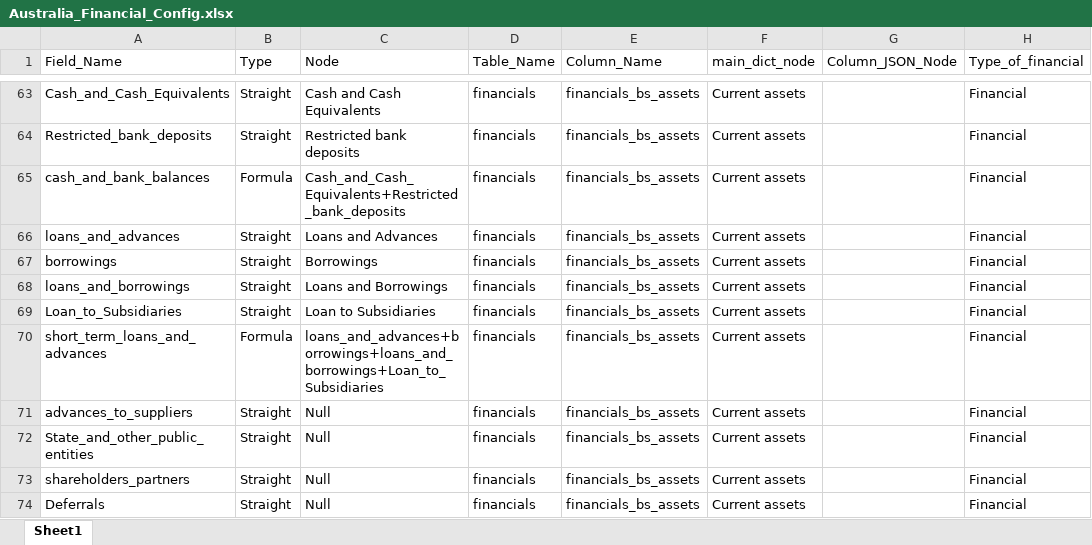
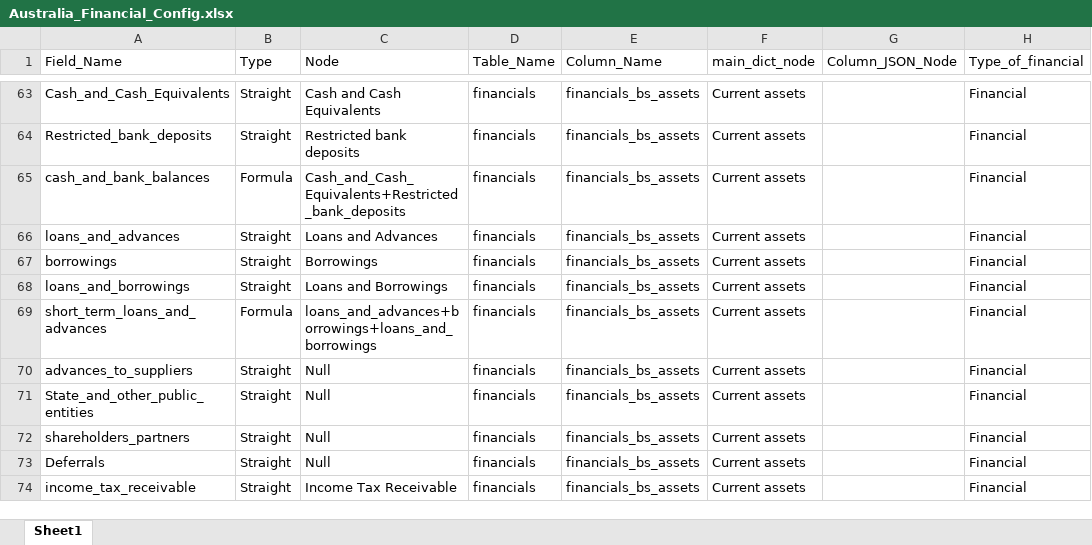
Before and after one commit to skrishna07/MNS-Australia, an Excel workbook: Config/Australia_Financial_Config.xlsx, sheet Sheet1, drawn as a sheet; only a part is shown, gaps mark what is left out; the shorter side is filled out with more unchanged rows; values as stored, in another font and other column widths than the file's, no borders; removed rows and columns are numbered as before the commit, all else as after; the diff names each change by its address in the sheet, - before the commit and + after, or states it on an @@ line.

Commit message:
Financial Config Updated

```diff
--- a/Config/Australia_Financial_Config.xlsx (sheet Sheet1)
+++ b/Config/Australia_Financial_Config.xlsx (sheet Sheet1)
-row 69: Loan_to_Subsidiaries | Straight | Loan to Subsidiaries | financials | financials_bs_assets | Current assets |  | Financial
-C69 (Node): loans_and_advances+borrowings+loans_and_borrowings+Loan_to_Subsidiaries
+C69 (Node): loans_and_advances+borrowings+loans_and_borrowings
```
